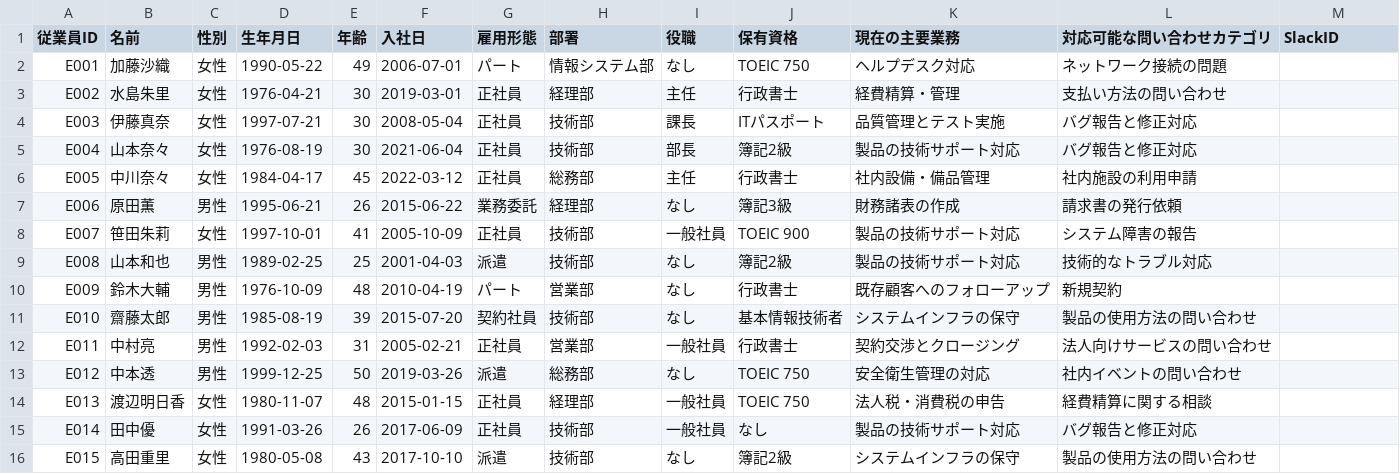
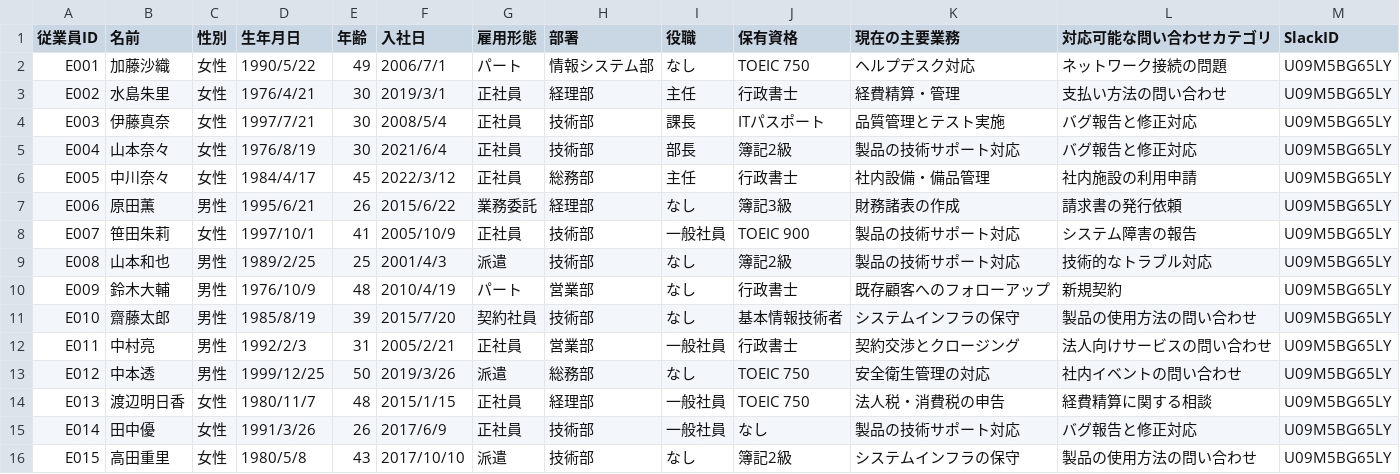
Before and after one commit to ssuzuki0123-tokyo/lesson_app_2_inquiry-automation, a CSV file: data/slack/従業員情報.csv, drawn as a sheet; only a part is shown; the diff covers the shown part only.

```diff
--- a/data/slack/従業員情報.csv
+++ b/data/slack/従業員情報.csv
@@ -1,16 +1,16 @@
 従業員ID,名前,性別,生年月日,年齢,入社日,雇用形態,部署,役職,保有資格,現在の主要業務,対応可能な問い合わせカテゴリ,SlackID
-E001,加藤沙織,女性,1990-05-22,49,2006-07-01,パート,情報システム部,なし,TOEIC 750,ヘルプデスク対応,ネットワーク接続の問題,
-E002,水島朱里,女性,1976-04-21,30,2019-03-01,正社員,経理部,主任,行政書士,経費精算・管理,支払い方法の問い合わせ,
-E003,伊藤真奈,女性,1997-07-21,30,2008-05-04,正社員,技術部,課長,ITパスポート,品質管理とテスト実施,バグ報告と修正対応,
-E004,山本奈々,女性,1976-08-19,30,2021-06-04,正社員,技術部,部長,簿記2級,製品の技術サポート対応,バグ報告と修正対応,
-E005,中川奈々,女性,1984-04-17,45,2022-03-12,正社員,総務部,主任,行政書士,社内設備・備品管理,社内施設の利用申請,
-E006,原田薫,男性,1995-06-21,26,2015-06-22,業務委託,経理部,なし,簿記3級,財務諸表の作成,請求書の発行依頼,
-E007,笹田朱莉,女性,1997-10-01,41,2005-10-09,正社員,技術部,一般社員,TOEIC 900,製品の技術サポート対応,システム障害の報告,
-E008,山本和也,男性,1989-02-25,25,2001-04-03,派遣,技術部,なし,簿記2級,製品の技術サポート対応,技術的なトラブル対応,
-E009,鈴木大輔,男性,1976-10-09,48,2010-04-19,パート,営業部,なし,行政書士,既存顧客へのフォローアップ,新規契約,
-E010,齋藤太郎,男性,1985-08-19,39,2015-07-20,契約社員,技術部,なし,基本情報技術者,システムインフラの保守,製品の使用方法の問い合わせ,
-E011,中村亮,男性,1992-02-03,31,2005-02-21,正社員,営業部,一般社員,行政書士,契約交渉とクロージング,法人向けサービスの問い合わせ,
-E012,中本透,男性,1999-12-25,50,2019-03-26,派遣,総務部,なし,TOEIC 750,安全衛生管理の対応,社内イベントの問い合わせ,
-E013,渡辺明日香,女性,1980-11-07,48,2015-01-15,正社員,経理部,一般社員,TOEIC 750,法人税・消費税の申告,経費精算に関する相談,
-E014,田中優,女性,1991-03-26,26,2017-06-09,正社員,技術部,一般社員,なし,製品の技術サポート対応,バグ報告と修正対応,
-E015,高田重里,女性,1980-05-08,43,2017-10-10,派遣,技術部,なし,簿記2級,システムインフラの保守,製品の使用方法の問い合わせ,
+E001,加藤沙織,女性,1990/5/22,49,2006/7/1,パート,情報システム部,なし,TOEIC 750,ヘルプデスク対応,ネットワーク接続の問題,U09M5BG65LY
+E002,水島朱里,女性,1976/4/21,30,2019/3/1,正社員,経理部,主任,行政書士,経費精算・管理,支払い方法の問い合わせ,U09M5BG65LY
+E003,伊藤真奈,女性,1997/7/21,30,2008/5/4,正社員,技術部,課長,ITパスポート,品質管理とテスト実施,バグ報告と修正対応,U09M5BG65LY
+E004,山本奈々,女性,1976/8/19,30,2021/6/4,正社員,技術部,部長,簿記2級,製品の技術サポート対応,バグ報告と修正対応,U09M5BG65LY
+E005,中川奈々,女性,1984/4/17,45,2022/3/12,正社員,総務部,主任,行政書士,社内設備・備品管理,社内施設の利用申請,U09M5BG65LY
+E006,原田薫,男性,1995/6/21,26,2015/6/22,業務委託,経理部,なし,簿記3級,財務諸表の作成,請求書の発行依頼,U09M5BG65LY
+E007,笹田朱莉,女性,1997/10/1,41,2005/10/9,正社員,技術部,一般社員,TOEIC 900,製品の技術サポート対応,システム障害の報告,U09M5BG65LY
+E008,山本和也,男性,1989/2/25,25,2001/4/3,派遣,技術部,なし,簿記2級,製品の技術サポート対応,技術的なトラブル対応,U09M5BG65LY
+E009,鈴木大輔,男性,1976/10/9,48,2010/4/19,パート,営業部,なし,行政書士,既存顧客へのフォローアップ,新規契約,U09M5BG65LY
+E010,齋藤太郎,男性,1985/8/19,39,2015/7/20,契約社員,技術部,なし,基本情報技術者,システムインフラの保守,製品の使用方法の問い合わせ,U09M5BG65LY
+E011,中村亮,男性,1992/2/3,31,2005/2/21,正社員,営業部,一般社員,行政書士,契約交渉とクロージング,法人向けサービスの問い合わせ,U09M5BG65LY
+E012,中本透,男性,1999/12/25,50,2019/3/26,派遣,総務部,なし,TOEIC 750,安全衛生管理の対応,社内イベントの問い合わせ,U09M5BG65LY
+E013,渡辺明日香,女性,1980/11/7,48,2015/1/15,正社員,経理部,一般社員,TOEIC 750,法人税・消費税の申告,経費精算に関する相談,U09M5BG65LY
+E014,田中優,女性,1991/3/26,26,2017/6/9,正社員,技術部,一般社員,なし,製品の技術サポート対応,バグ報告と修正対応,U09M5BG65LY
+E015,高田重里,女性,1980/5/8,43,2017/10/10,派遣,技術部,なし,簿記2級,システムインフラの保守,製品の使用方法の問い合わせ,U09M5BG65LY
```
Also changed, not shown: 45 edited cells elsewhere in this file, 1 other file.
